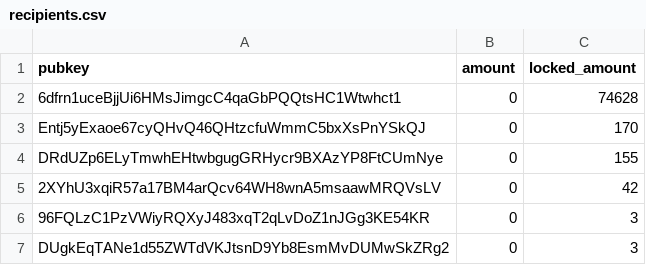
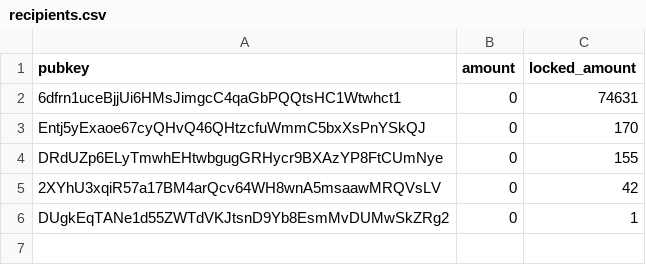
Before and after one commit to fuzious/distributor, a CSV file: recipients.csv, drawn as a sheet.

```diff
--- a/recipients.csv
+++ b/recipients.csv
@@ -1,3 +1,3 @@
 pubkey,amount,locked_amount
-6dfrn1uceBjjUi6HMsJimgcC4qaGbPQQtsHC1Wtwhct1,0,74628
+6dfrn1uceBjjUi6HMsJimgcC4qaGbPQQtsHC1Wtwhct1,0,74631
 Entj5yExaoe67cyQHvQ46QHtzcfuWmmC5bxXsPnYSkQJ,0,170
@@ -5,3 +5,2 @@ DRdUZp6ELyTmwhEHtwbgugGRHycr9BXAzYP8FtCUmNye,0,155
 2XYhU3xqiR57a17BM4arQcv64WH8wnA5msaawMRQVsLV,0,42
-96FQLzC1PzVWiyRQXyJ483xqT2qLvDoZ1nJGg3KE54KR,0,3
-DUgkEqTANe1d55ZWTdVKJtsnD9Yb8EsmMvDUMwSkZRg2,0,3
+DUgkEqTANe1d55ZWTdVKJtsnD9Yb8EsmMvDUMwSkZRg2,0,1
```
Also changed, not shown: 2 other files.
